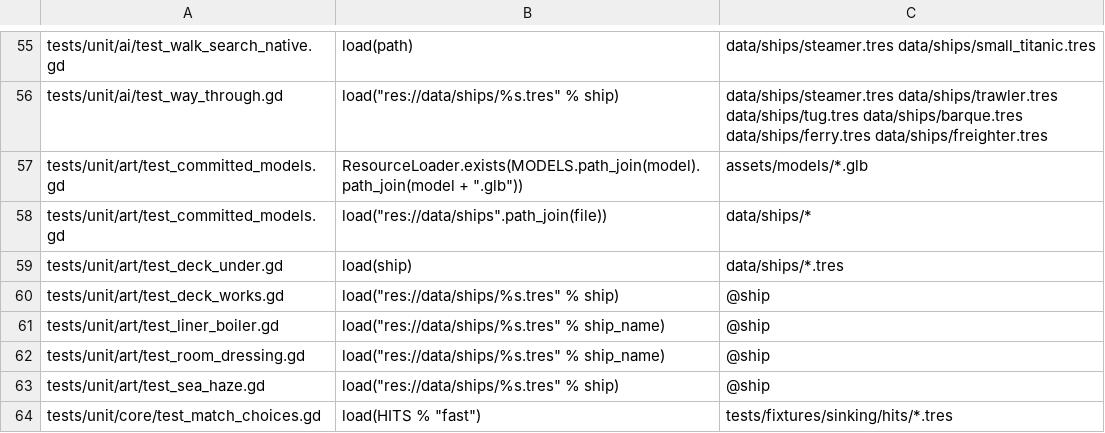
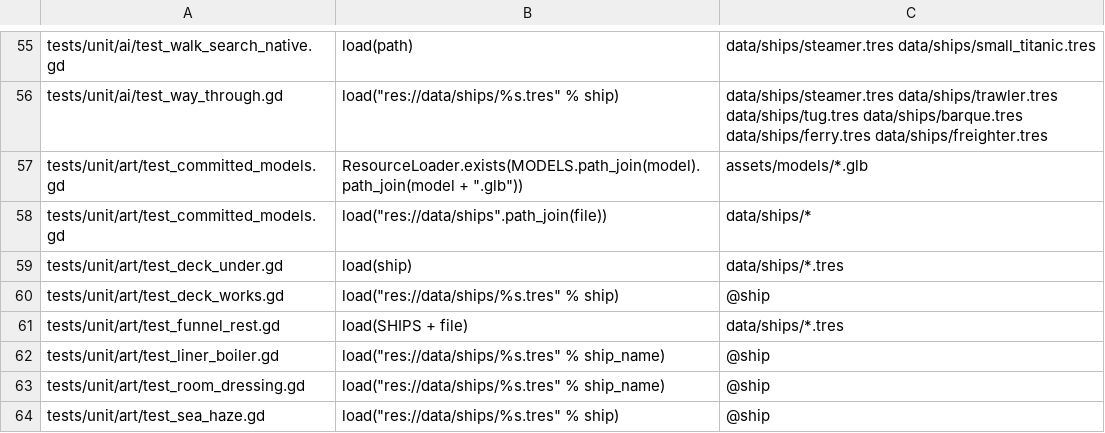
Before and after one commit to hanscanonico/sinking_ship, a TSV file: tools/load_sites.tsv, drawn as a sheet; only a part is shown, gaps mark what is left out; the shorter side is filled out with more unchanged rows; the diff names each change by its address in the sheet, - before the commit and + after, or states it on an @@ line.

```diff
--- a/tools/load_sites.tsv
+++ b/tools/load_sites.tsv
+row 61: tests/unit/art/test_funnel_rest.gd | load(SHIPS + file) | data/ships/*.tres
```
Also changed, not shown: 5 other files.
